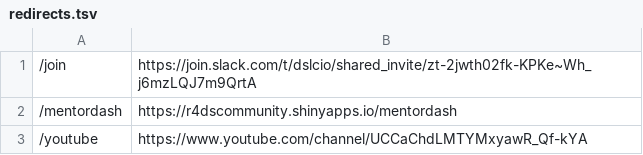
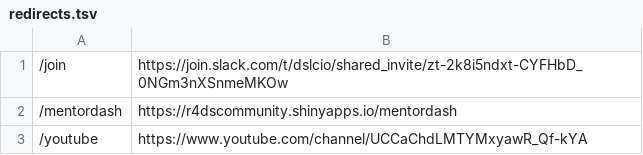
Before and after one commit to dslc-io/dslc-io, a TSV file: redirects.tsv, drawn as a sheet; only a part is shown.

Commit message:
Refresh invite link

```diff
--- a/redirects.tsv
+++ b/redirects.tsv
@@ -1,2 +1,2 @@
-/join	https://join.slack.com/t/dslcio/shared_invite/zt-2jwth02fk-KPKe~Wh_j6mzLQJ7m9QrtA
+/join	https://join.slack.com/t/dslcio/shared_invite/zt-2k8i5ndxt-CYFHbD_0NGm3nXSnmeMKOw
 /mentordash	https://r4dscommunity.shinyapps.io/mentordash
```
